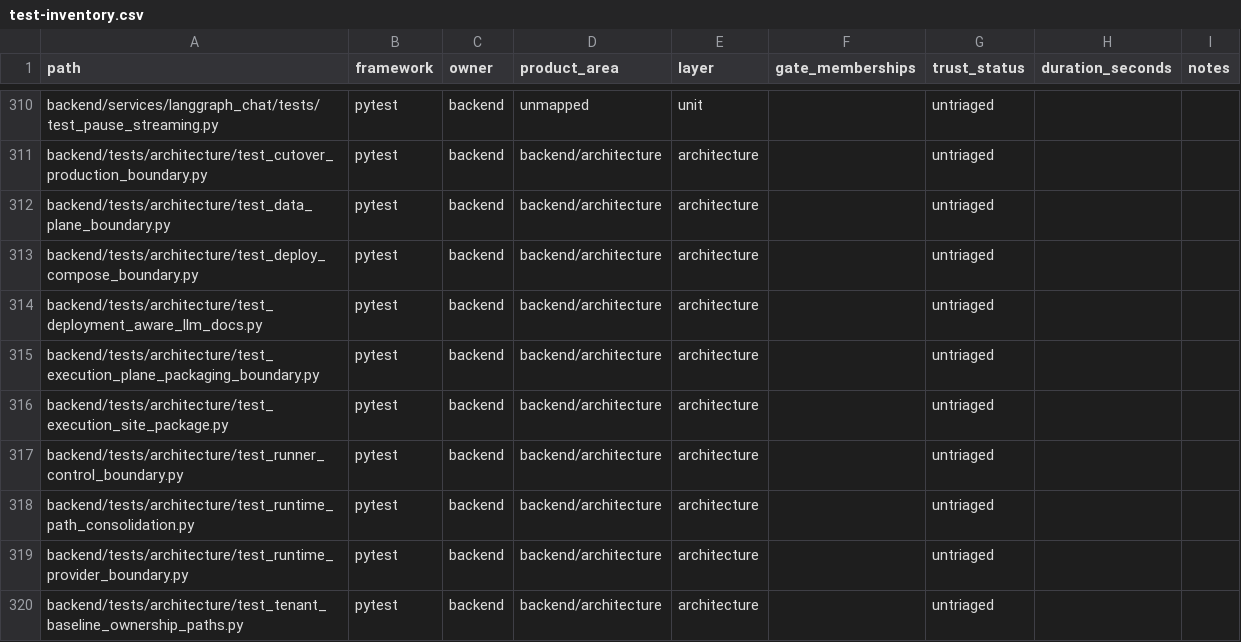
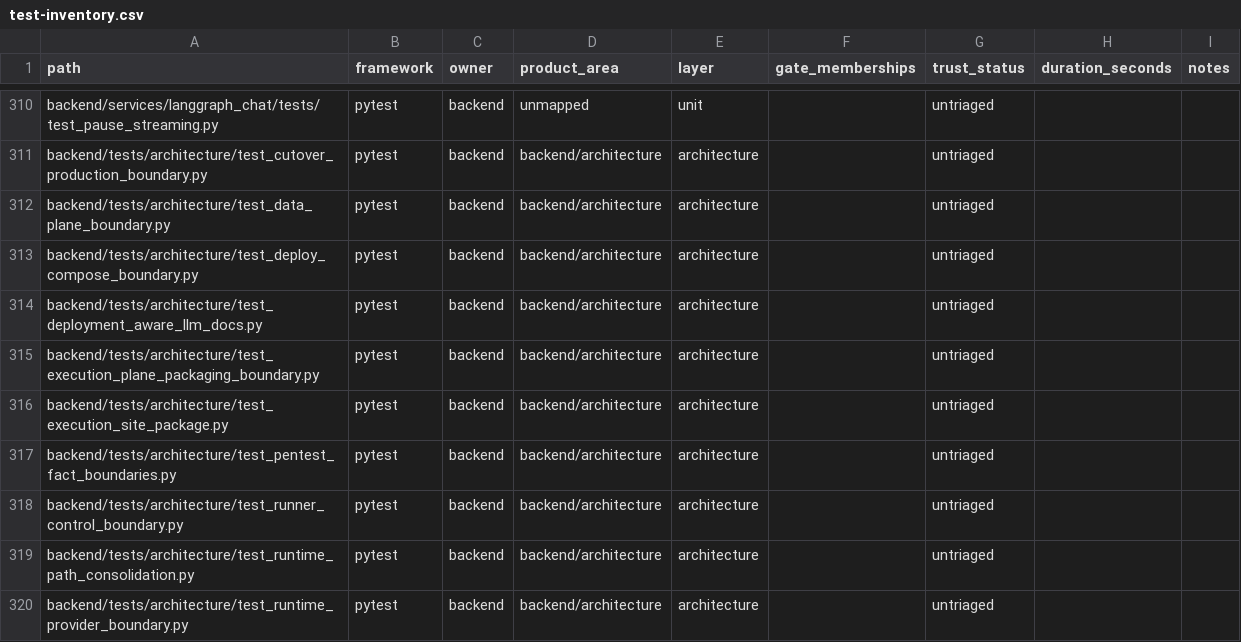
Before and after one commit to quareth/drowAI, a CSV file: docs/testing/generated/test-inventory.csv, drawn as a sheet; only a part is shown, gaps mark what is left out; the shorter side is filled out with more unchanged rows.

Commit message:
test: document canonical fact handoff gates

```diff
--- a/docs/testing/generated/test-inventory.csv
+++ b/docs/testing/generated/test-inventory.csv
@@ -316,2 +316,3 @@ backend/tests/architecture/test_execution_plane_packaging_boundary.py,pytest,bac
 backend/tests/architecture/test_execution_site_package.py,pytest,backend,backend/architecture,architecture,,untriaged,,
+backend/tests/architecture/test_pentest_fact_boundaries.py,pytest,backend,backend/architecture,architecture,,untriaged,,
 backend/tests/architecture/test_runner_control_boundary.py,pytest,backend,backend/architecture,architecture,,untriaged,,
```
Also changed, not shown: 3 other files.
